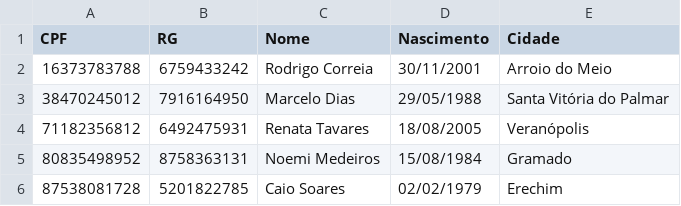
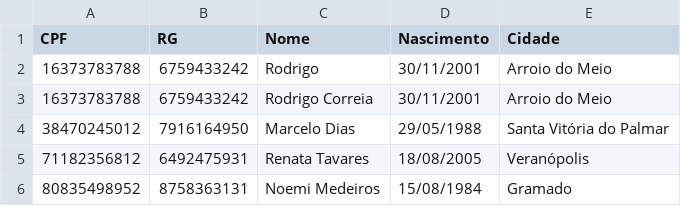
Before and after one commit to ulisses953/EstruturasDeDadosGrauB, a CSV file: trabalho/src/main/resources/nomes.csv, drawn as a sheet; only a part is shown; the shorter side is filled out with more unchanged rows.

Commit message:
Desenvolvimento da pesquisa por data e da por nome

```diff
--- a/trabalho/src/main/resources/nomes.csv
+++ b/trabalho/src/main/resources/nomes.csv
@@ -1,2 +1,3 @@
 CPF;RG;Nome;Nascimento;Cidade
+16373783788;6759433242;Rodrigo;30/11/2001;Arroio do Meio
 16373783788;6759433242;Rodrigo Correia;30/11/2001;Arroio do Meio
```
Also changed, not shown: trabalho/target/classes/nomes.csv, 7 other files.
